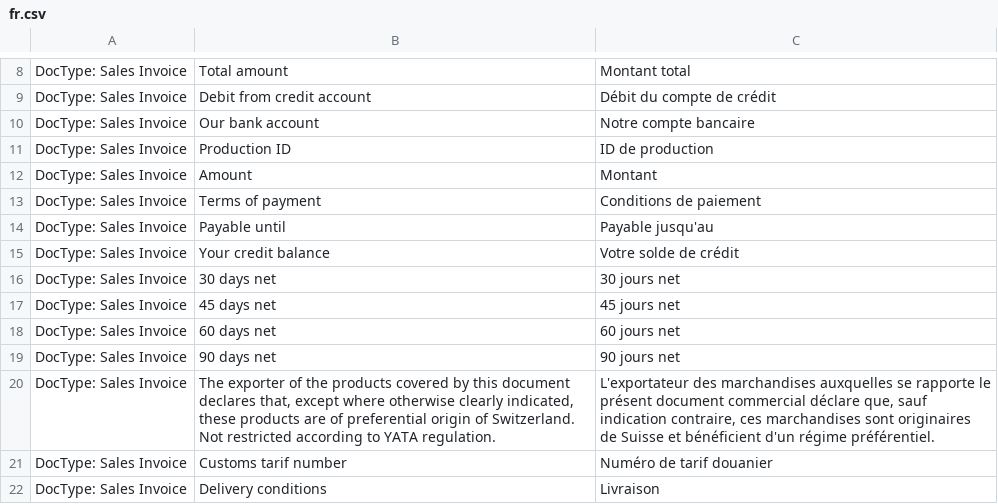
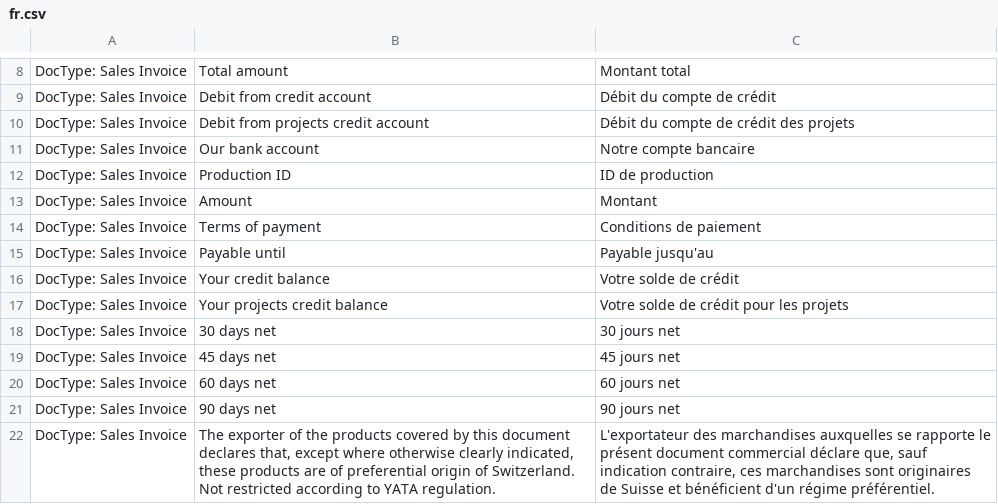
Before and after one commit to Microsynth/erp-microsynth, a CSV file: microsynth/translations/fr.csv, drawn as a sheet; only a part is shown, gaps mark what is left out; the shorter side is filled out with more unchanged rows.

Commit message:
Add translations for project credits (Task #15641 KB ERP)

```diff
--- a/microsynth/translations/fr.csv
+++ b/microsynth/translations/fr.csv
@@ -9,2 +9,3 @@ DocType: Sales Invoice,Total amount,Montant total
 DocType: Sales Invoice,Debit from credit account,Débit du compte de crédit
+DocType: Sales Invoice,Debit from projects credit account,Débit du compte de crédit des projets
 DocType: Sales Invoice,Our bank account,Notre compte bancaire
@@ -15,2 +16,3 @@ DocType: Sales Invoice,Payable until,Payable jusqu'au
 DocType: Sales Invoice,Your credit balance,Votre solde de crédit
+DocType: Sales Invoice,Your projects credit balance,Votre solde de crédit pour les projets
 DocType: Sales Invoice,30 days net,30 jours net
```
Also changed, not shown: microsynth/translations/de.csv.
